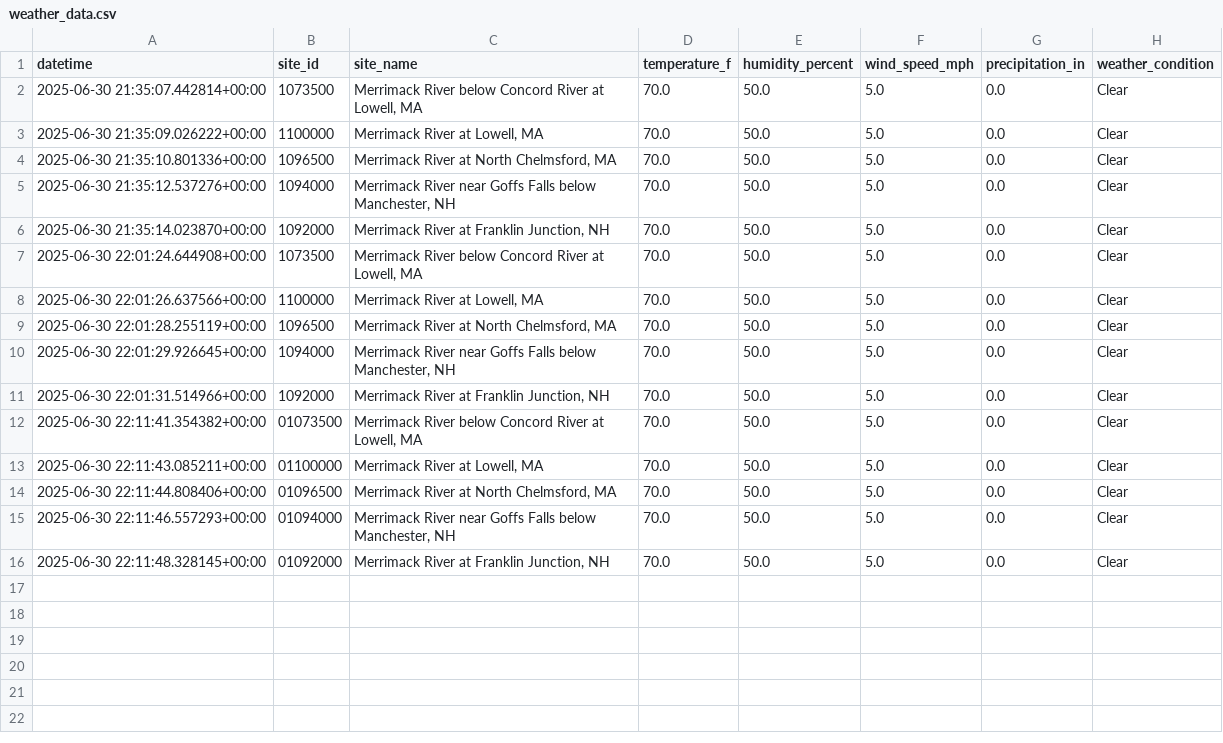
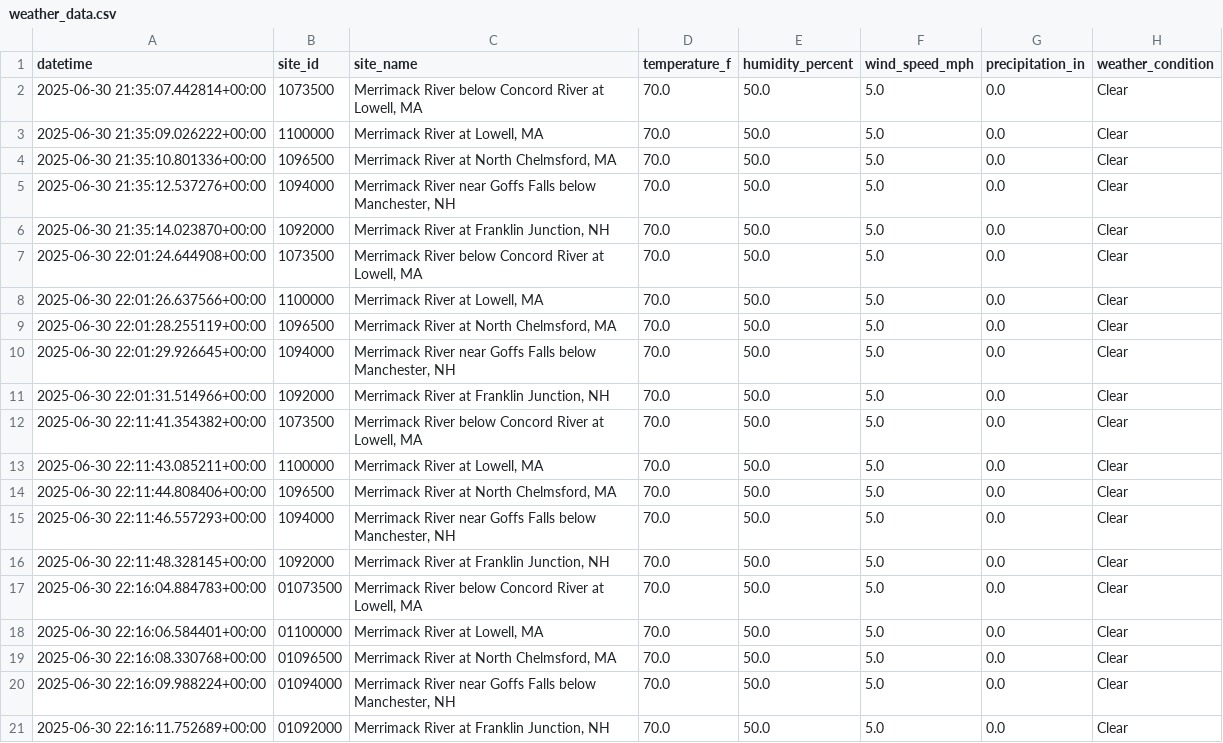
Before and after one commit to tjnolan319/kayakability-dashboard, a CSV file: kayak_forecast_data/weather_data/weather_data.csv, drawn as a sheet.

```diff
--- a/kayak_forecast_data/weather_data/weather_data.csv
+++ b/kayak_forecast_data/weather_data/weather_data.csv
@@ -11,6 +11,11 @@ datetime,site_id,site_name,temperature_f,humidity_percent,wind_speed_mph,precipi
 2025-06-30 22:01:31.514966+00:00,1092000,"Merrimack River at Franklin Junction, NH",70.0,50.0,5.0,0.0,Clear
-2025-06-30 22:11:41.354382+00:00,01073500,"Merrimack River below Concord River at Lowell, MA",70.0,50.0,5.0,0.0,Clear
-2025-06-30 22:11:43.085211+00:00,01100000,"Merrimack River at Lowell, MA",70.0,50.0,5.0,0.0,Clear
-2025-06-30 22:11:44.808406+00:00,01096500,"Merrimack River at North Chelmsford, MA",70.0,50.0,5.0,0.0,Clear
-2025-06-30 22:11:46.557293+00:00,01094000,"Merrimack River near Goffs Falls below Manchester, NH",70.0,50.0,5.0,0.0,Clear
-2025-06-30 22:11:48.328145+00:00,01092000,"Merrimack River at Franklin Junction, NH",70.0,50.0,5.0,0.0,Clear
+2025-06-30 22:11:41.354382+00:00,1073500,"Merrimack River below Concord River at Lowell, MA",70.0,50.0,5.0,0.0,Clear
+2025-06-30 22:11:43.085211+00:00,1100000,"Merrimack River at Lowell, MA",70.0,50.0,5.0,0.0,Clear
+2025-06-30 22:11:44.808406+00:00,1096500,"Merrimack River at North Chelmsford, MA",70.0,50.0,5.0,0.0,Clear
+2025-06-30 22:11:46.557293+00:00,1094000,"Merrimack River near Goffs Falls below Manchester, NH",70.0,50.0,5.0,0.0,Clear
+2025-06-30 22:11:48.328145+00:00,1092000,"Merrimack River at Franklin Junction, NH",70.0,50.0,5.0,0.0,Clear
+2025-06-30 22:16:04.884783+00:00,01073500,"Merrimack River below Concord River at Lowell, MA",70.0,50.0,5.0,0.0,Clear
+2025-06-30 22:16:06.584401+00:00,01100000,"Merrimack River at Lowell, MA",70.0,50.0,5.0,0.0,Clear
+2025-06-30 22:16:08.330768+00:00,01096500,"Merrimack River at North Chelmsford, MA",70.0,50.0,5.0,0.0,Clear
+2025-06-30 22:16:09.988224+00:00,01094000,"Merrimack River near Goffs Falls below Manchester, NH",70.0,50.0,5.0,0.0,Clear
+2025-06-30 22:16:11.752689+00:00,01092000,"Merrimack River at Franklin Junction, NH",70.0,50.0,5.0,0.0,Clear
```
Also changed, not shown: kayak_forecast_data/01073500_historical.csv, kayak_forecast_data/01092000_historical.csv, 6 other files.
